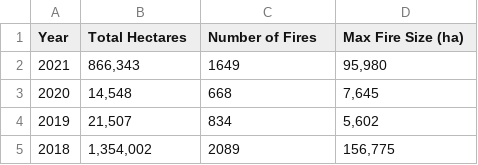
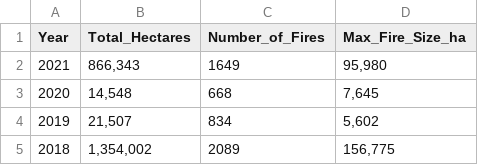
Before and after one commit to vedvar/CPSC-368, a CSV file: 4/wildfire_data_bc.csv, drawn as a sheet; only a part is shown.

Commit message:
changed header labels

```diff
--- a/4/wildfire_data_bc.csv
+++ b/4/wildfire_data_bc.csv
@@ -1,2 +1,2 @@
-Year,Total Hectares,Number of Fires,Max Fire Size (ha)
+Year,Total_Hectares,Number_of_Fires,Max_Fire_Size_ha
 2021,"866,343",1649,"95,980"
```
